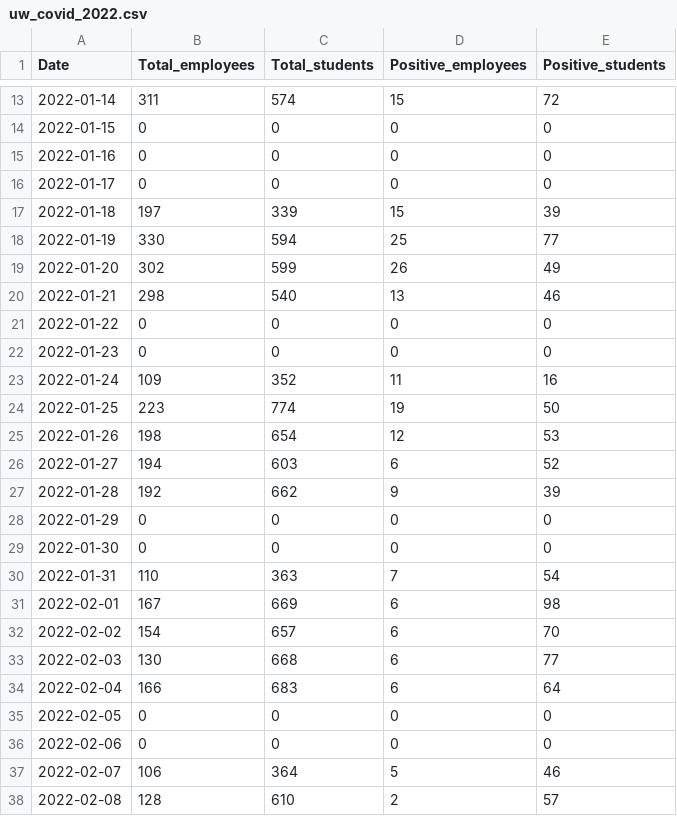
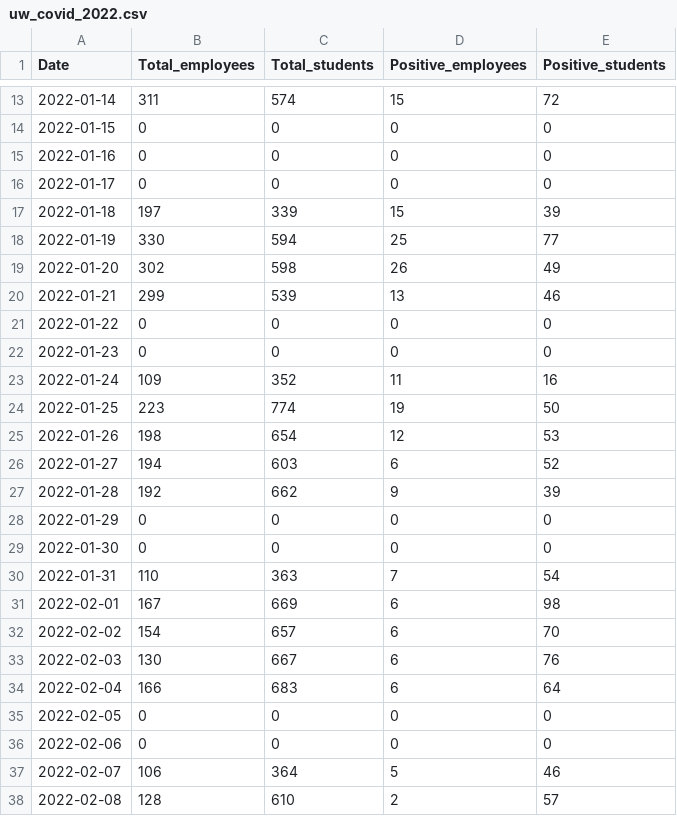
Before and after one commit to kbroman/UWCovid2021, a CSV file: uw_covid_2022.csv, drawn as a sheet; only a part is shown, gaps mark what is left out.

Commit message:
a couple of changes in historical data

```diff
--- a/uw_covid_2022.csv
+++ b/uw_covid_2022.csv
@@ -18,4 +18,4 @@ Date,Total_employees,Total_students,Positive_employees,Positive_students
 2022-01-19,330,594,25,77
-2022-01-20,302,599,26,49
-2022-01-21,298,540,13,46
+2022-01-20,302,598,26,49
+2022-01-21,299,539,13,46
 2022-01-22,0,0,0,0
@@ -32,3 +32,3 @@ Date,Total_employees,Total_students,Positive_employees,Positive_students
 2022-02-02,154,657,6,70
-2022-02-03,130,668,6,77
+2022-02-03,130,667,6,76
 2022-02-04,166,683,6,64
```
